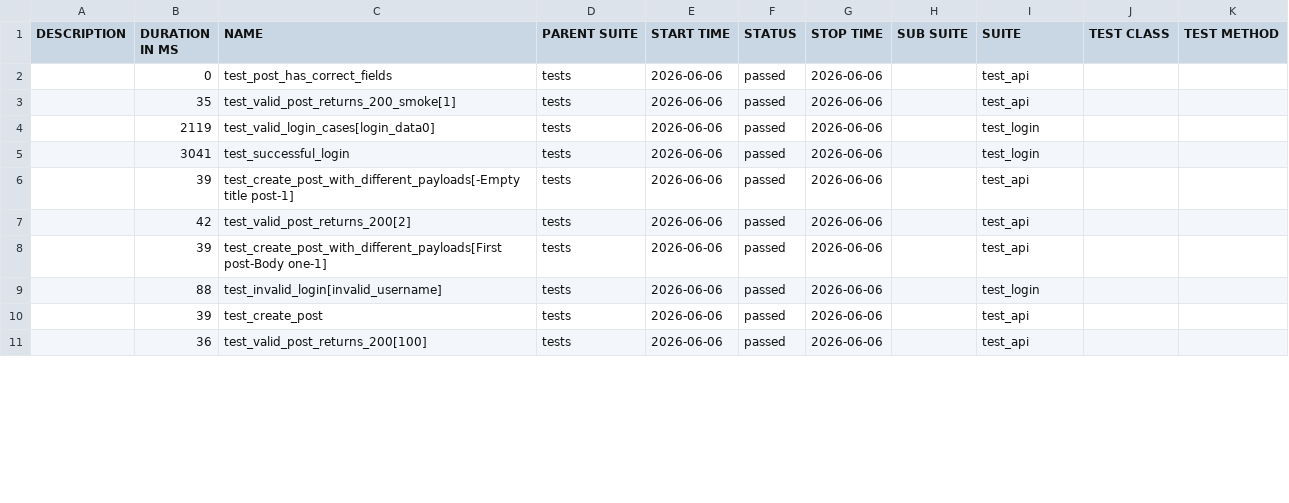
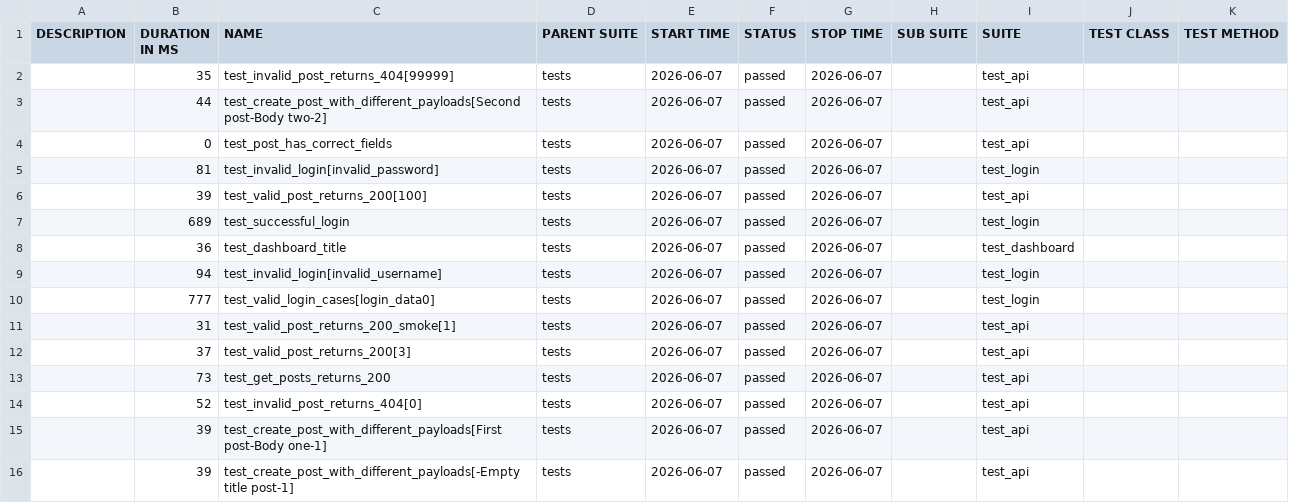
Before and after one commit to radekmeloun/testing_lessons, a CSV file: regression/data/suites.csv, drawn as a sheet; only a part is shown; the diff covers the shown part only.

```diff
--- a/regression/data/suites.csv
+++ b/regression/data/suites.csv
@@ -1,11 +1,16 @@
 "DESCRIPTION","DURATION IN MS","NAME","PARENT SUITE","START TIME","STATUS","STOP TIME","SUB SUITE","SUITE","TEST CLASS","TEST METHOD"
-"","0","test_post_has_correct_fields","tests","2026-06-06","passed","2026-06-06","","test_api","",""
-"","35","test_valid_post_returns_200_smoke[1]","tests","2026-06-06","passed","2026-06-06","","test_api","",""
-"","2119","test_valid_login_cases[login_data0]","tests","2026-06-06","passed","2026-06-06","","test_login","",""
-"","3041","test_successful_login","tests","2026-06-06","passed","2026-06-06","","test_login","",""
-"","39","test_create_post_with_different_payloads[-Empty title post-1]","tests","2026-06-06","passed","2026-06-06","","test_api","",""
-"","42","test_valid_post_returns_200[2]","tests","2026-06-06","passed","2026-06-06","","test_api","",""
-"","39","test_create_post_with_different_payloads[First post-Body one-1]","tests","2026-06-06","passed","2026-06-06","","test_api","",""
-"","88","test_invalid_login[invalid_username]","tests","2026-06-06","passed","2026-06-06","","test_login","",""
-"","39","test_create_post","tests","2026-06-06","passed","2026-06-06","","test_api","",""
-"","36","test_valid_post_returns_200[100]","tests","2026-06-06","passed","2026-06-06","","test_api","",""
+"","35","test_invalid_post_returns_404[99999]","tests","2026-06-07","passed","2026-06-07","","test_api","",""
+"","44","test_create_post_with_different_payloads[Second post-Body two-2]","tests","2026-06-07","passed","2026-06-07","","test_api","",""
+"","0","test_post_has_correct_fields","tests","2026-06-07","passed","2026-06-07","","test_api","",""
+"","81","test_invalid_login[invalid_password]","tests","2026-06-07","passed","2026-06-07","","test_login","",""
+"","39","test_valid_post_returns_200[100]","tests","2026-06-07","passed","2026-06-07","","test_api","",""
+"","689","test_successful_login","tests","2026-06-07","passed","2026-06-07","","test_login","",""
+"","36","test_dashboard_title","tests","2026-06-07","passed","2026-06-07","","test_dashboard","",""
+"","94","test_invalid_login[invalid_username]","tests","2026-06-07","passed","2026-06-07","","test_login","",""
+"","777","test_valid_login_cases[login_data0]","tests","2026-06-07","passed","2026-06-07","","test_login","",""
+"","31","test_valid_post_returns_200_smoke[1]","tests","2026-06-07","passed","2026-06-07","","test_api","",""
+"","37","test_valid_post_returns_200[3]","tests","2026-06-07","passed","2026-06-07","","test_api","",""
+"","73","test_get_posts_returns_200","tests","2026-06-07","passed","2026-06-07","","test_api","",""
+"","52","test_invalid_post_returns_404[0]","tests","2026-06-07","passed","2026-06-07","","test_api","",""
+"","39","test_create_post_with_different_payloads[First post-Body one-1]","tests","2026-06-07","passed","2026-06-07","","test_api","",""
+"","39","test_create_post_with_different_payloads[-Empty title post-1]","tests","2026-06-07","passed","2026-06-07","","test_api","",""
```
Also changed, not shown: 1 added row, 6 removed rows and 15 edited cells elsewhere in this file, 40 other files.
